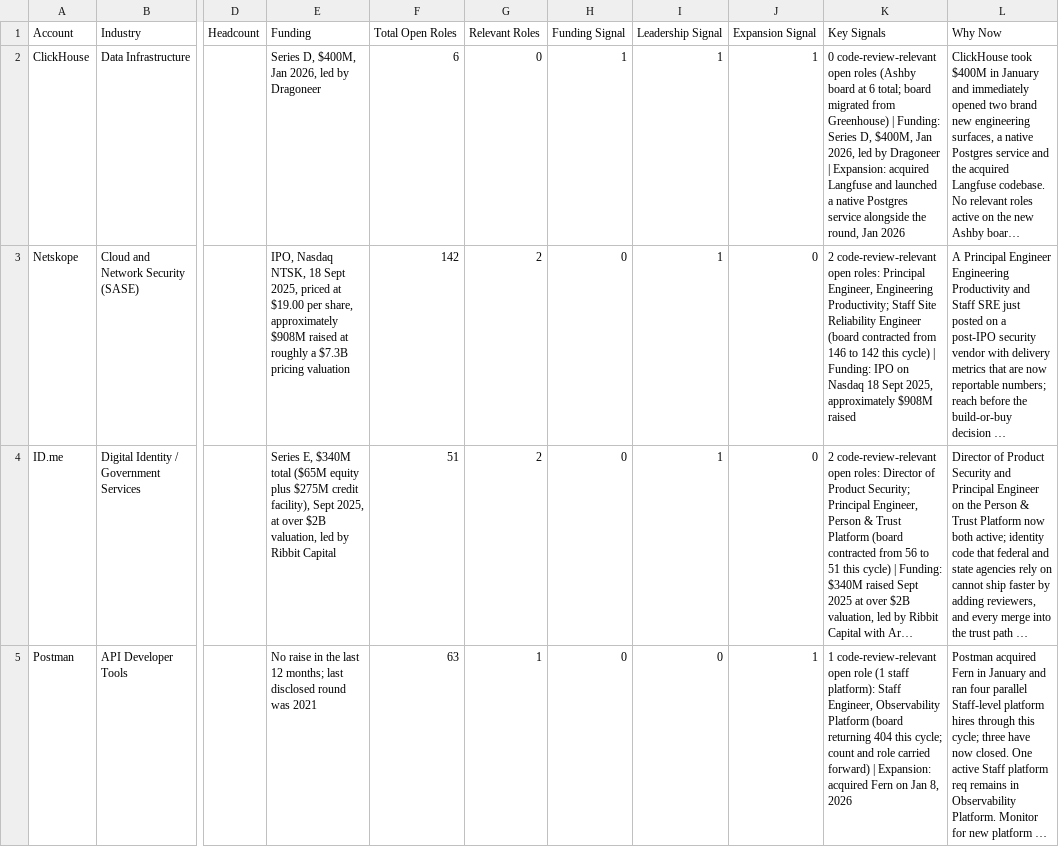
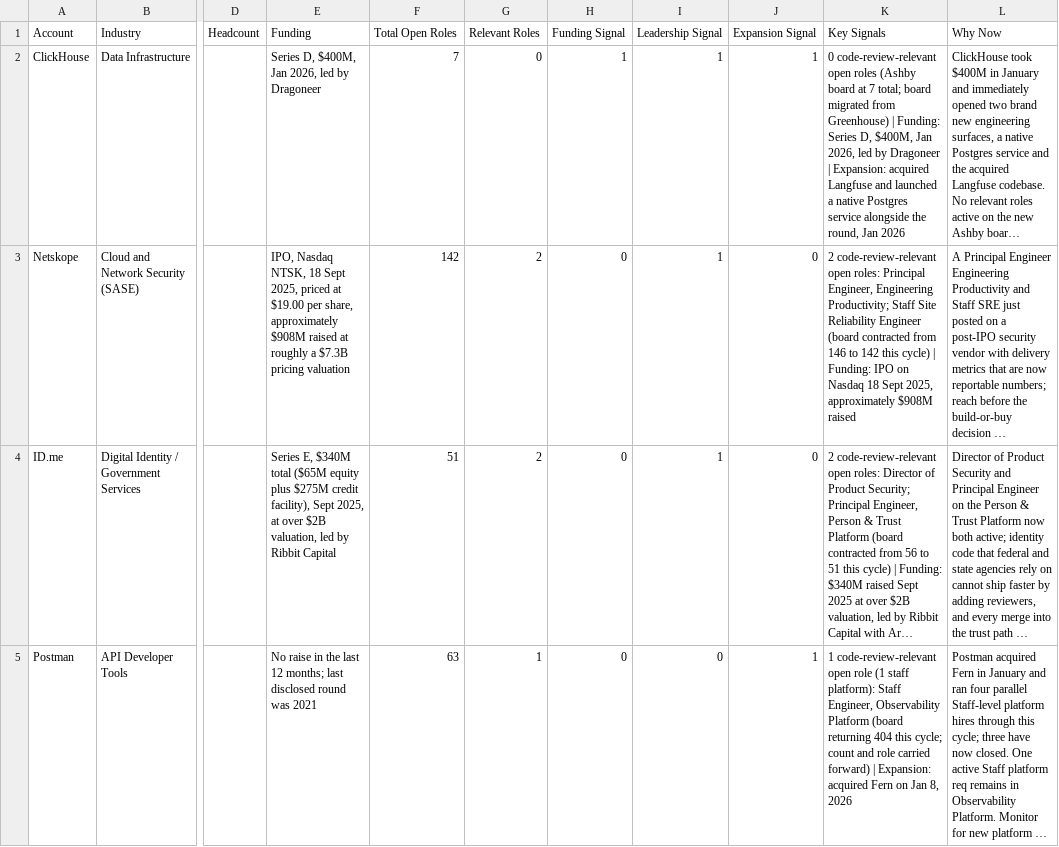
Before and after one commit to eric-hastie/territory-radar, a CSV file: data/territories/code-review/2026-10-20.csv, drawn as a sheet; only a part is shown, gaps mark what is left out; long unchanged cells end in …; the diff covers the shown part only; the diff names each change by its address in the sheet, - before the commit and + after, or states it on an @@ line.

```diff
--- a/data/territories/code-review/2026-10-20.csv
+++ b/data/territories/code-review/2026-10-20.csv
-F2 (Total Open Roles): 6
+F2 (Total Open Roles): 7
-K2 (Key Signals): …board at 6 total; board…
+K2 (Key Signals): …board at 7 total; board…
```
Also changed, not shown: 5 edited cells elsewhere in this file, data/territories/code-review/latest.csv, data/territories/data-warehouse/2026-10-20.csv, 8 other files.
